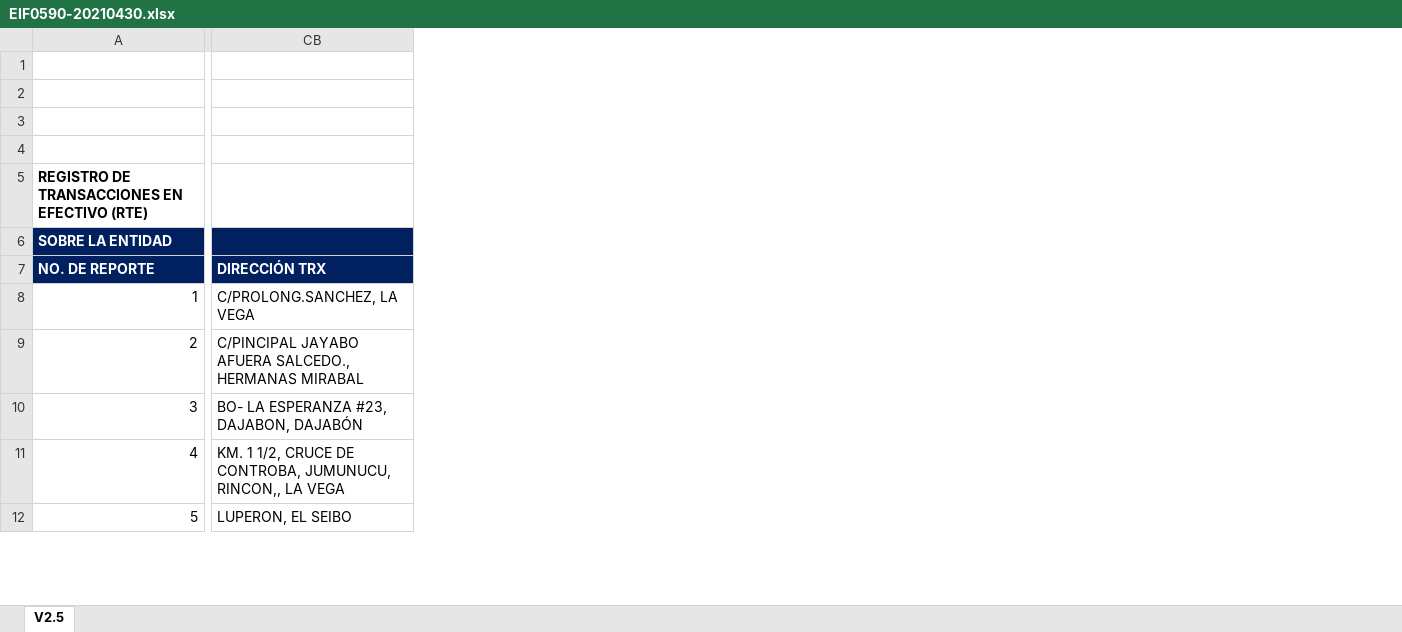
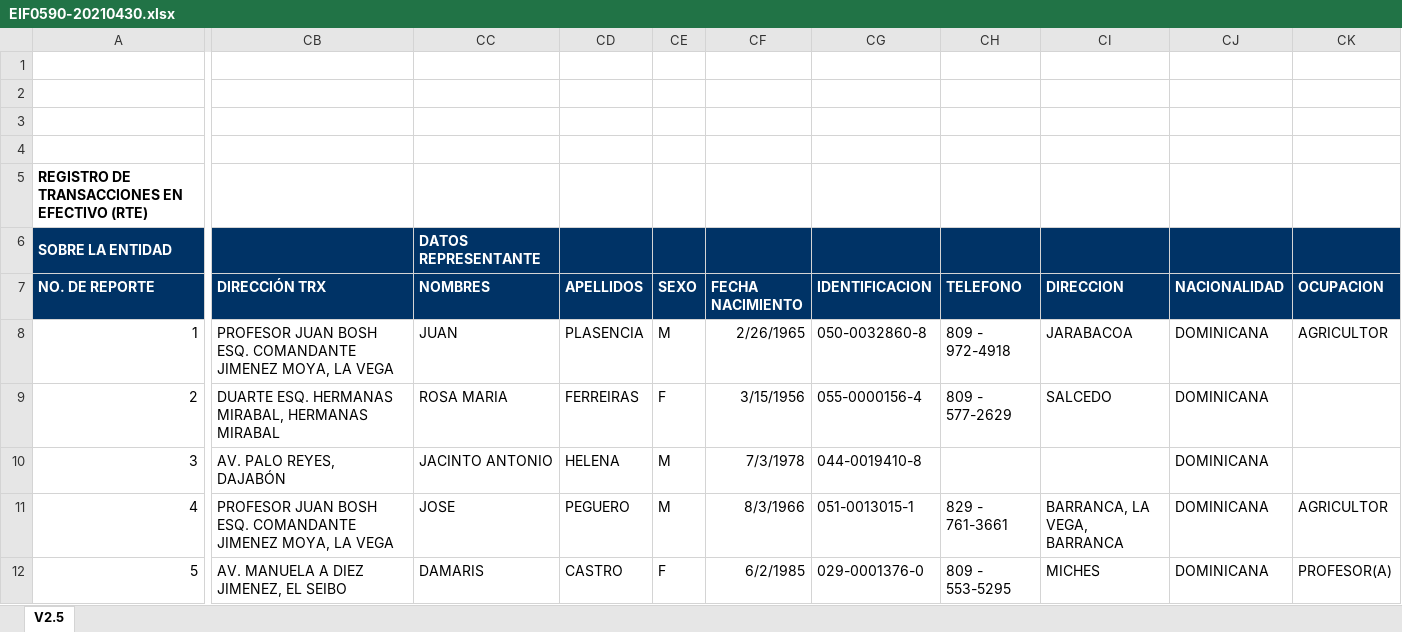
Before and after one commit to Stinger14/uaf-xml, an Excel workbook: resources/EIF0590-20210430.xlsx, sheet V2.5, drawn as a sheet; only a part is shown, gaps mark what is left out; values as stored, in another font and other column widths than the file's, no borders; charts and pictures not drawn; the diff covers the shown part only; the diff names each change by its address in the sheet, - before the commit and + after, or states it on an @@ line.

```diff
--- a/resources/EIF0590-20210430.xlsx (sheet V2.5)
+++ b/resources/EIF0590-20210430.xlsx (sheet V2.5)
+column CC (NOMBRES), row 6: DATOS REPRESENTANTE; rows 8-12: JUAN | ROSA MARIA | JACINTO ANTONIO | JOSE | DAMARIS
+column CD (APELLIDOS), rows 8-12: PLASENCIA | FERREIRAS | HELENA | PEGUERO | CASTRO
+column CE (SEXO), rows 8-12: M | F | M | M | F
+column CF (FECHA NACIMIENTO), rows 8-12: 2/26/1965 | 3/15/1956 | 7/3/1978 | 8/3/1966 | 6/2/1985
+column CG (IDENTIFICACION), rows 8-12: 050-0032860-8 | 055-0000156-4 | 044-0019410-8 | 051-0013015-1 | 029-0001376-0
+column CH (TELEFONO), rows 8-12: 809 - 972-4918 | 809 - 577-2629 |  | 829 - 761-3661 | 809 - 553-5295
+column CI (DIRECCION), rows 8-12: JARABACOA | SALCEDO |  | BARRANCA, LA VEGA, BARRANCA | MICHES
+column CJ (NACIONALIDAD), rows 8-12: all DOMINICANA
+column CK (OCUPACION), rows 8-12: AGRICULTOR |  |  | AGRICULTOR | PROFESOR(A)
-CB8 (DIRECCIÓN TRX): C/PROLONG.SANCHEZ, LA VEGA
+CB8 (DIRECCIÓN TRX): PROFESOR JUAN BOSH ESQ. COMANDANTE JIMENEZ MOYA, LA VEGA
-CB9 (DIRECCIÓN TRX): C/PINCIPAL JAYABO AFUERA SALCEDO., HERMANAS MIRABAL
+CB9 (DIRECCIÓN TRX): DUARTE ESQ. HERMANAS MIRABAL, HERMANAS MIRABAL
-CB10 (DIRECCIÓN TRX): BO- LA ESPERANZA #23, DAJABON, DAJABÓN
+CB10 (DIRECCIÓN TRX): AV. PALO REYES, DAJABÓN
-CB11 (DIRECCIÓN TRX): KM. 1 1/2, CRUCE DE CONTROBA, JUMUNUCU, RINCON,, LA VEGA
+CB11 (DIRECCIÓN TRX): PROFESOR JUAN BOSH ESQ. COMANDANTE JIMENEZ MOYA, LA VEGA
-CB12 (DIRECCIÓN TRX): LUPERON, EL SEIBO
+CB12 (DIRECCIÓN TRX): AV. MANUELA A DIEZ JIMENEZ, EL SEIBO
```
Also changed, not shown: 1 added column and 305 edited cells elsewhere in this sheet, charts or pictures, Excel2Xml/representantes_de_entidades.xlsx, resources/EIF0590-20210531.xlsx, 6 other files.
